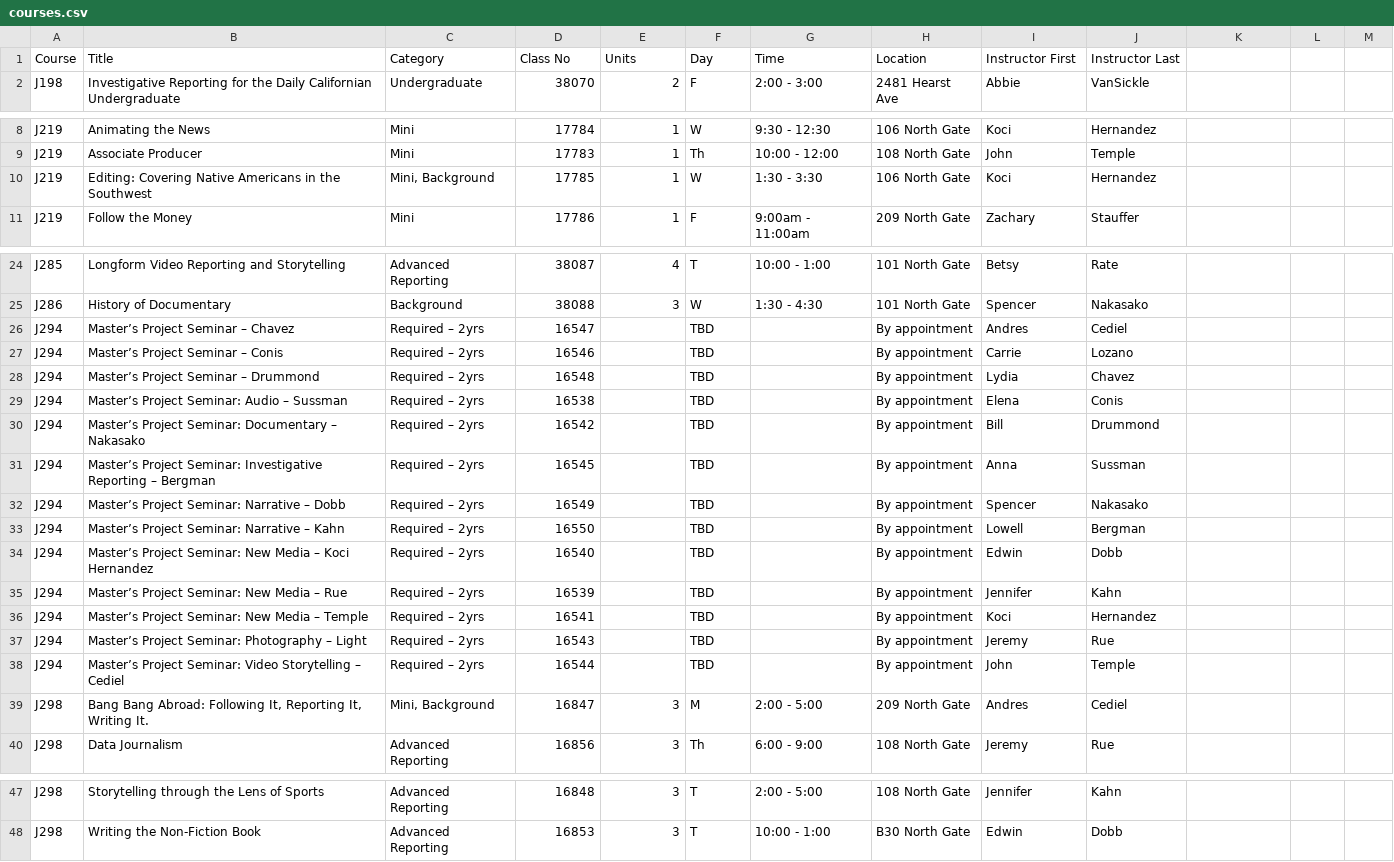
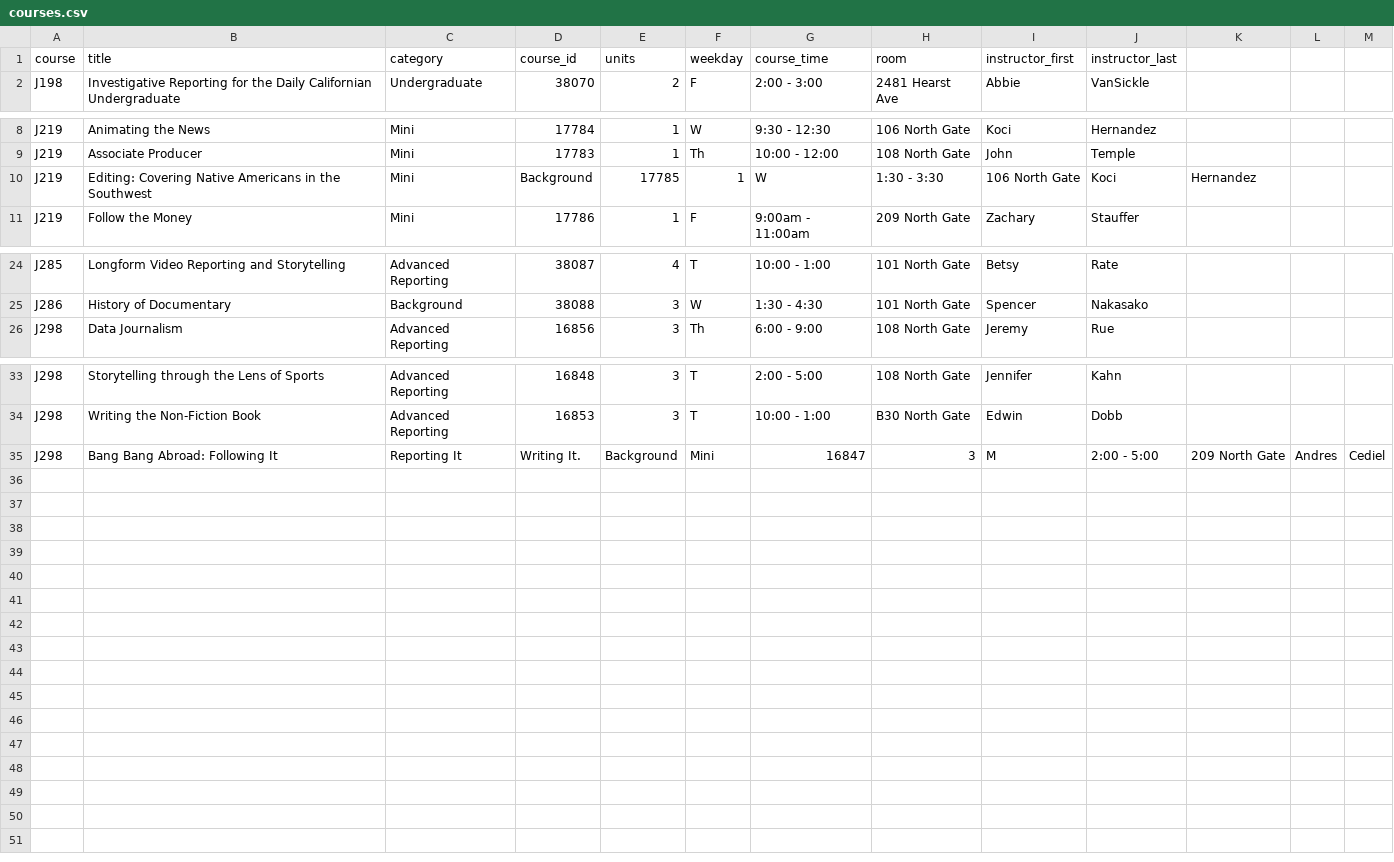
Before and after one commit to amandabee/workshops, a CSV file: 2018/sqlbingo/courses.csv, drawn as a sheet; only a part is shown, gaps mark what is left out.

```diff
--- a/2018/sqlbingo/courses.csv
+++ b/2018/sqlbingo/courses.csv
@@ -1,2 +1,2 @@
-Course,Title,Category,Class No,Units,Day,Time,Location,Instructor First,Instructor Last
+course,title,category,course_id,units,weekday,course_time,room,instructor_first,instructor_last
 J198,Investigative Reporting for the Daily Californian Undergraduate,Undergraduate,38070,2,F,2:00 - 3:00,2481 Hearst Ave,Abbie,VanSickle
@@ -9,3 +9,3 @@ J219,Animating the News,Mini,17784,1,W,9:30 - 12:30,106 North Gate,Koci,Hernande
 J219,Associate Producer,Mini,17783,1,Th,10:00 - 12:00,108 North Gate,John,Temple
-J219,Editing: Covering Native Americans in the Southwest ,"Mini, Background",17785,1,W,1:30 - 3:30,106 North Gate,Koci,Hernandez
+J219,Editing: Covering Native Americans in the Southwest ,Mini, Background,17785,1,W,1:30 - 3:30,106 North Gate,Koci,Hernandez
 J219,Follow the Money,Mini,17786,1,F,9:00am - 11:00am,209 North Gate,Zachary,Stauffer
@@ -25,16 +25,2 @@ J285,Longform Video Reporting and Storytelling ,Advanced Reporting,38087,4,T,10:
 J286,History of Documentary ,Background,38088,3,W,1:30 - 4:30,101 North Gate,Spencer,Nakasako
-J294,Master’s Project Seminar – Chavez ,Required – 2yrs,16547,,TBD,,By appointment,Andres,Cediel
-J294,Master’s Project Seminar – Conis ,Required – 2yrs,16546,,TBD,,By appointment,Carrie,Lozano
-J294,Master’s Project Seminar – Drummond ,Required – 2yrs,16548,,TBD,,By appointment,Lydia,Chavez
-J294,Master’s Project Seminar: Audio – Sussman ,Required – 2yrs,16538,,TBD,,By appointment,Elena,Conis
-J294,Master’s Project Seminar: Documentary – Nakasako ,Required – 2yrs,16542,,TBD,,By appointment,Bill,Drummond
-J294,Master’s Project Seminar: Investigative Reporting – Bergman ,Required – 2yrs,16545,,TBD,,By appointment,Anna,Sussman
-J294,Master’s Project Seminar: Narrative – Dobb ,Required – 2yrs,16549,,TBD,,By appointment,Spencer,Nakasako
-J294,Master’s Project Seminar: Narrative – Kahn ,Required – 2yrs,16550,,TBD,,By appointment,Lowell,Bergman
-J294,Master’s Project Seminar: New Media – Koci Hernandez ,Required – 2yrs,16540,,TBD,,By appointment,Edwin,Dobb
-J294,Master’s Project Seminar: New Media – Rue ,Required – 2yrs,16539,,TBD,,By appointment,Jennifer,Kahn
-J294,Master’s Project Seminar: New Media – Temple ,Required – 2yrs,16541,,TBD,,By appointment,Koci,Hernandez
-J294,Master’s Project Seminar: Photography – Light ,Required – 2yrs,16543,,TBD,,By appointment,Jeremy,Rue
-J294,Master’s Project Seminar: Video Storytelling – Cediel ,Required – 2yrs,16544,,TBD,,By appointment,John,Temple
-J298,"Bang Bang Abroad: Following It, Reporting It, Writing It. ","Mini, Background",16847,3,M,2:00 - 5:00,209 North Gate,Andres,Cediel
 J298,Data Journalism ,Advanced Reporting,16856,3,Th,6:00 - 9:00,108 North Gate,Jeremy,Rue
@@ -48 +34,2 @@ J298,Storytelling through the Lens of Sports ,Advanced Reporting,16848,3,T,2:00
 J298,Writing the Non-Fiction Book ,Advanced Reporting,16853,3,T,10:00 - 1:00,B30 North Gate,Edwin,Dobb
+J298,Bang Bang Abroad: Following It, Reporting It, Writing It. ,Background, Mini,16847,3,M,2:00 - 5:00,209 North Gate,Andres,Cediel
```
Also changed, not shown: 2018/sqlbingo/students.csv, 1 other file.
